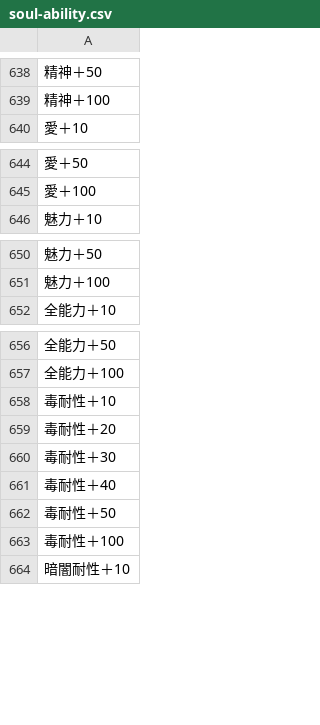
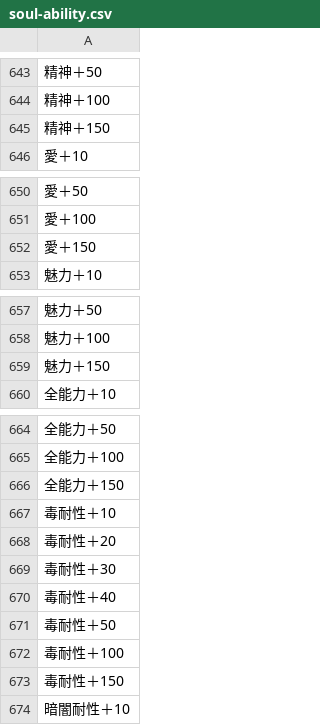
Before and after one commit to JESSY-RS/web-rs-tools, a CSV file: data/soul-ability.csv, drawn as a sheet; only a part is shown, gaps mark what is left out; the diff covers the shown part only.

```diff
--- a/data/soul-ability.csv
+++ b/data/soul-ability.csv
@@ -639,2 +644,3 @@
 精神＋100
+精神＋150
 愛＋10
@@ -645,2 +651,3 @@
 愛＋100
+愛＋150
 魅力＋10
@@ -651,2 +658,3 @@
 魅力＋100
+魅力＋150
 全能力＋10
@@ -657,2 +665,3 @@
 全能力＋100
+全能力＋150
 毒耐性＋10
@@ -663,2 +672,3 @@
 毒耐性＋100
+毒耐性＋150
 暗闇耐性＋10
```
Also changed, not shown: 15 added rows elsewhere in this file.
